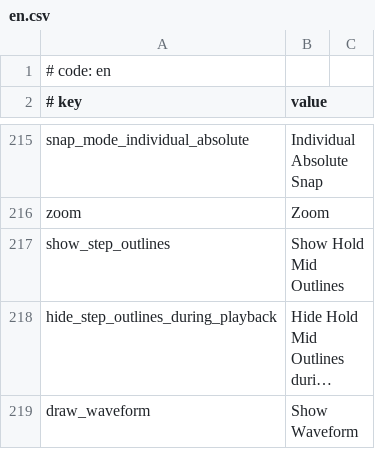
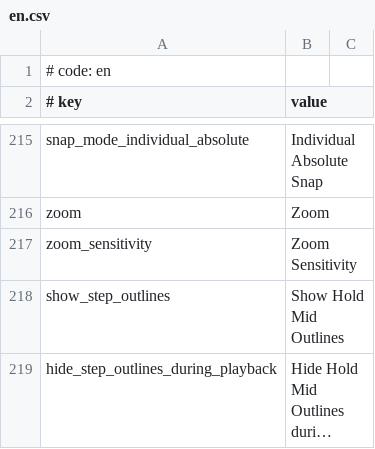
Before and after one commit to rokiri/MikuMikuWorld-EXTENDED, a CSV file: MikuMikuWorld/res/i18n/en.csv, drawn as a sheet; only a part is shown, gaps mark what is left out; the shorter side is filled out with more unchanged rows; long unchanged cells end in ….

Commit message:
Update: Added zoom sensitivity option

```diff
--- a/MikuMikuWorld/res/i18n/en.csv
+++ b/MikuMikuWorld/res/i18n/en.csv
@@ -216,2 +216,3 @@ snap_mode_individual_absolute,Individual Absolute Snap
 zoom,Zoom
+zoom_sensitivity,Zoom Sensitivity
 show_step_outlines,Show Hold Mid Outlines
```
Also changed, not shown: MikuMikuWorld/res/i18n/es.csv, MikuMikuWorld/res/i18n/ja.csv, 14 other files.
